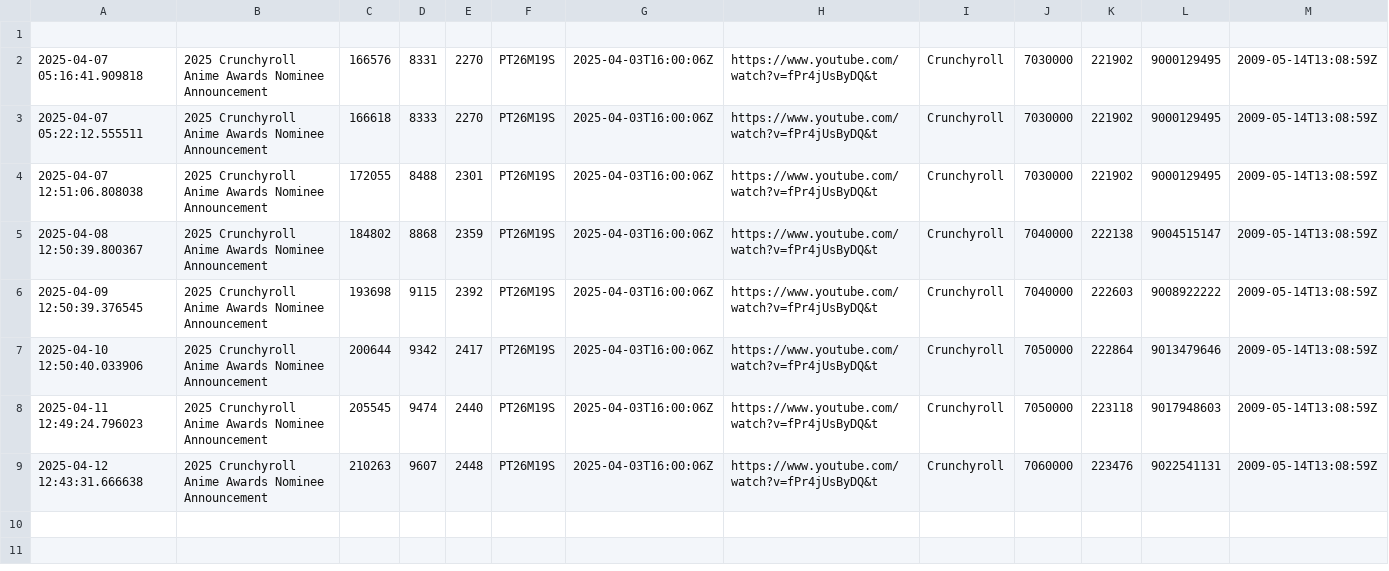
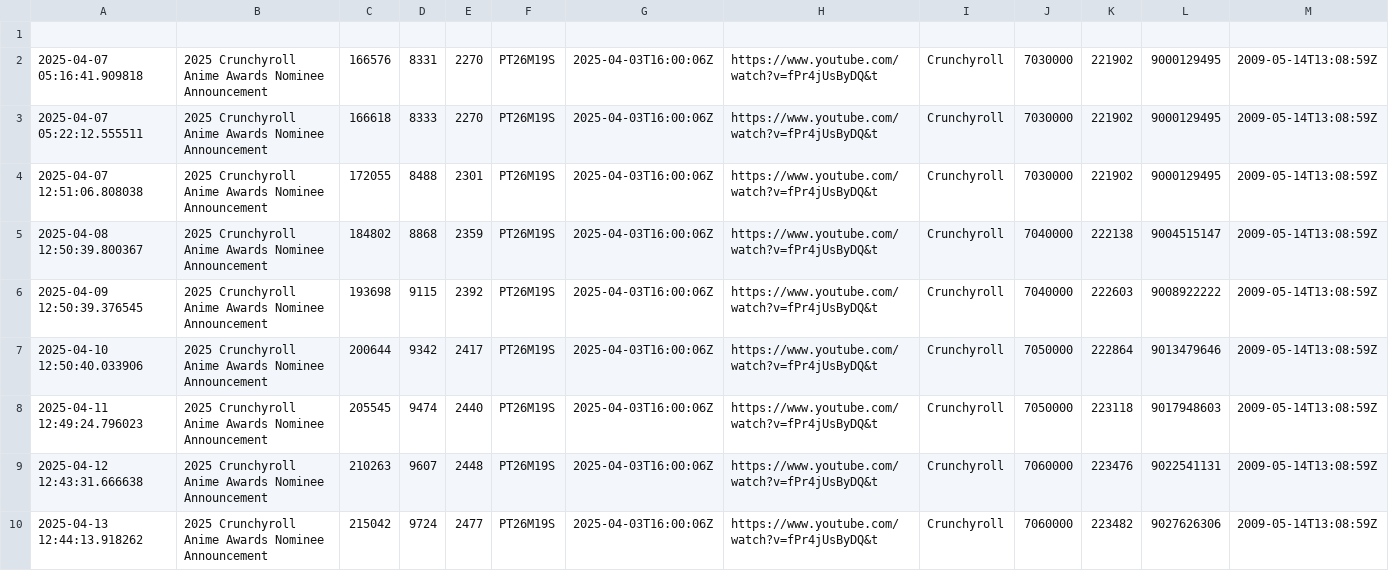
Before and after one commit to Zeno0/you_Tube_API, a CSV file: youtube_stats.csv, drawn as a sheet; only a part is shown; rows hold the shown columns only; the diff names each change by its address in the sheet, - before the commit and + after, or states it on an @@ line.

```diff
--- a/youtube_stats.csv
+++ b/youtube_stats.csv
+row 10: 2025-04-13 12:44:13.918262 | 2025 Crunchyroll Anime Awards Nominee Announcement | 215042 | 9724 | 2477 | PT26M19S | 2025-04-03T16:00:06Z | https://www.youtube.com/watch?v=fPr4jUsByDQ&t | Crunchyroll | 7060000 | 223482 | 9027626306 | 2009-05-14T13:08:59Z
```
